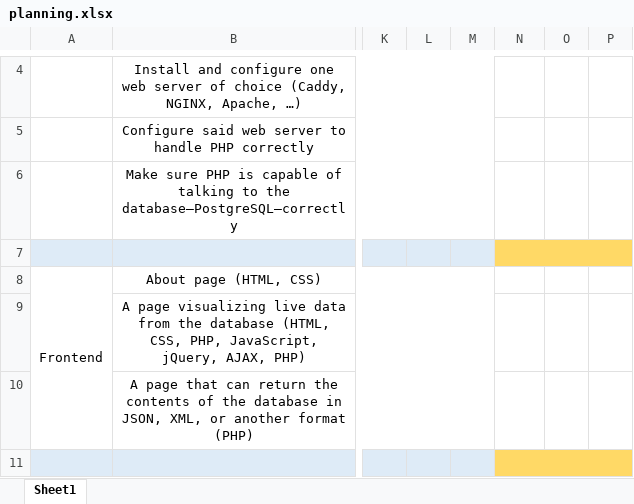
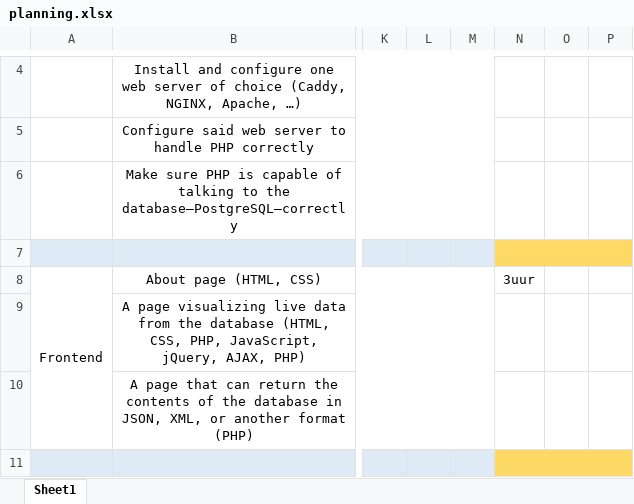
Before and after one commit to OliwierJaworski/WebtechEindOpdracht, an Excel workbook: planning.xlsx, sheet Sheet1, drawn as a sheet; only a part is shown, gaps mark what is left out; values as stored, in another font and other column widths than the file's, no borders; the diff names each change by its address in the sheet, - before the commit and + after, or states it on an @@ line.

Commit message:
about us de hoeveelheid uur dat ik eraan heb gewerkt aangepast

```diff
--- a/planning.xlsx (sheet Sheet1)
+++ b/planning.xlsx (sheet Sheet1)
-N8: (empty)
+N8: 3uur
```
